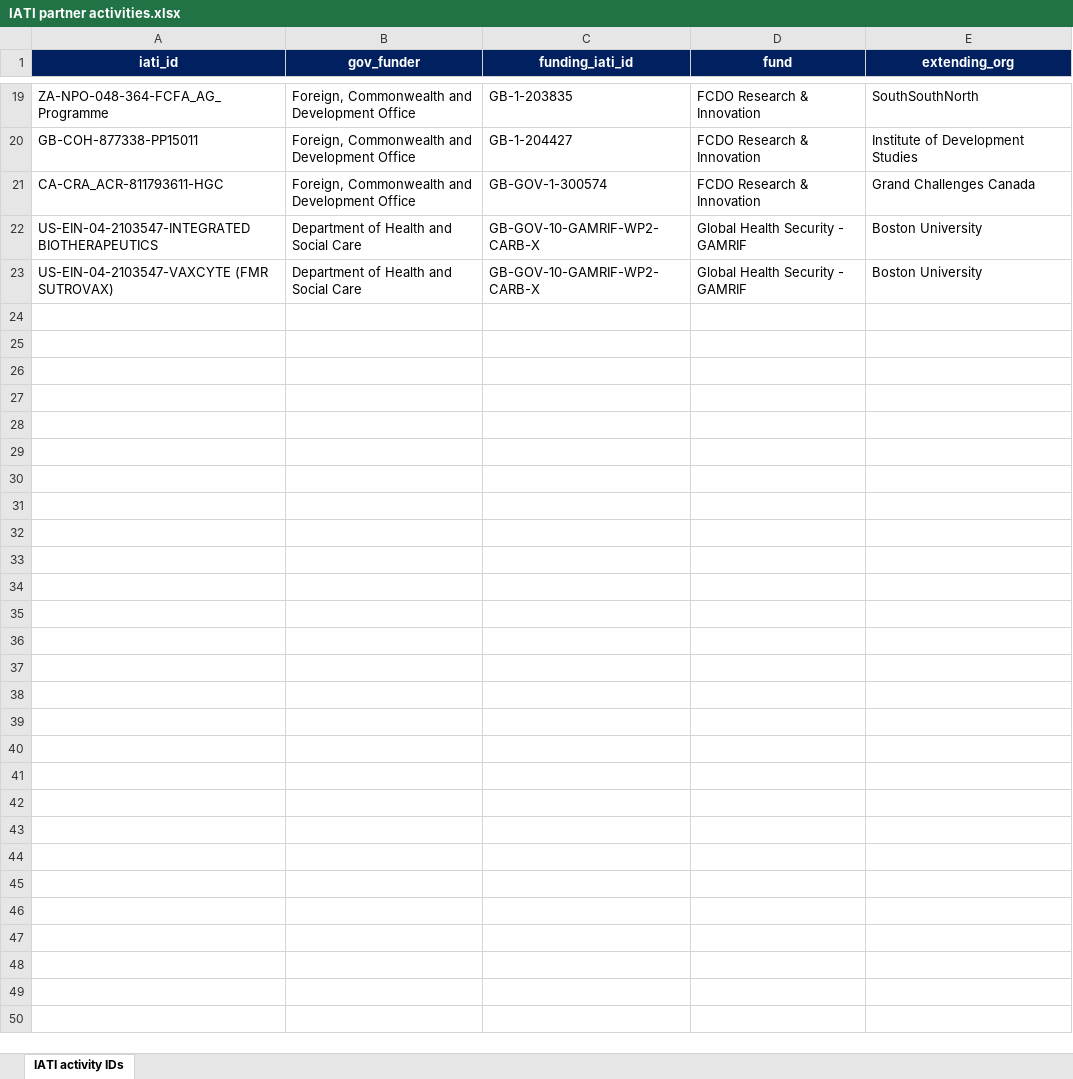
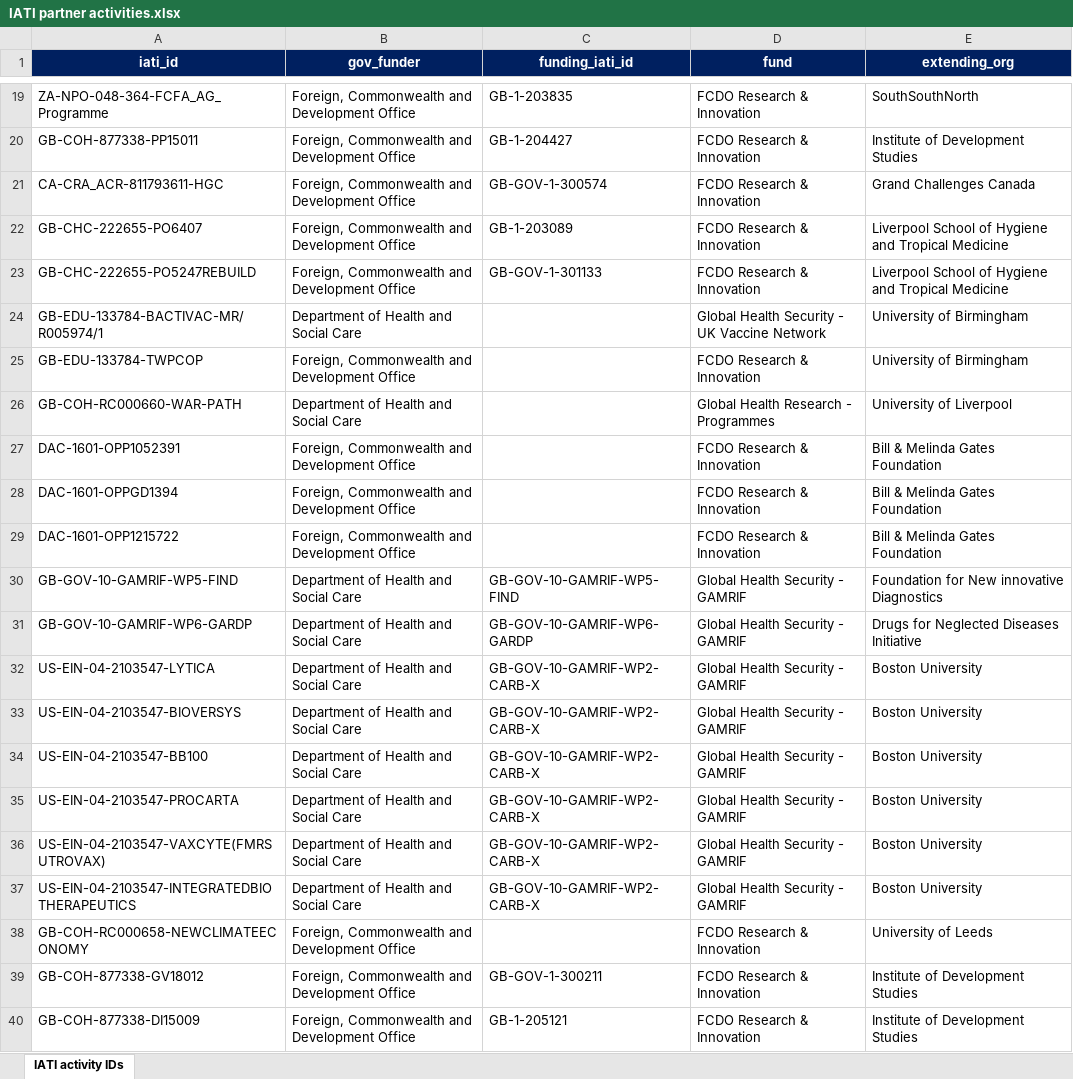
Before and after one commit to kprior91/ODA_research_and_innovation, an Excel workbook: Inputs/IATI partner activities.xlsx, sheet IATI activity IDs, drawn as a sheet; only a part is shown, gaps mark what is left out; values as stored, in another font and other column widths than the file's, no borders; charts and pictures and conditional formats not drawn; addresses are those after the commit; the diff names each change by its address in the sheet, - before the commit and + after, or states it on an @@ line.

```diff
--- a/Inputs/IATI partner activities.xlsx (sheet IATI activity IDs)
+++ b/Inputs/IATI partner activities.xlsx (sheet IATI activity IDs)
+row 22: GB-CHC-222655-PO6407 | Foreign, Commonwealth and Development Office | GB-1-203089 | FCDO Research & Innovation | Liverpool School of Hygiene and Tropical Medicine
+row 23: GB-CHC-222655-PO5247REBUILD | Foreign, Commonwealth and Development Office | GB-GOV-1-301133 | FCDO Research & Innovation | Liverpool School of Hygiene and Tropical Medicine
+row 24: GB-EDU-133784-BACTIVAC-MR/R005974/1 | Department of Health and Social Care |  | Global Health Security - UK Vaccine Network | University of Birmingham
+row 25: GB-EDU-133784-TWPCOP | Foreign, Commonwealth and Development Office |  | FCDO Research & Innovation | University of Birmingham
+row 26: GB-COH-RC000660-WAR-PATH | Department of Health and Social Care |  | Global Health Research - Programmes | University of Liverpool
+row 27: DAC-1601-OPP1052391 | Foreign, Commonwealth and Development Office |  | FCDO Research & Innovation | Bill & Melinda Gates Foundation
+row 28: DAC-1601-OPPGD1394 | Foreign, Commonwealth and Development Office |  | FCDO Research & Innovation | Bill & Melinda Gates Foundation
+row 29: DAC-1601-OPP1215722 | Foreign, Commonwealth and Development Office |  | FCDO Research & Innovation | Bill & Melinda Gates Foundation
+row 30: GB-GOV-10-GAMRIF-WP5-FIND | Department of Health and Social Care | GB-GOV-10-GAMRIF-WP5-FIND | Global Health Security - GAMRIF | Foundation for New innovative Diagnostics
+row 31: GB-GOV-10-GAMRIF-WP6-GARDP | Department of Health and Social Care | GB-GOV-10-GAMRIF-WP6-GARDP | Global Health Security - GAMRIF | Drugs for Neglected Diseases Initiative
+row 32: US-EIN-04-2103547-LYTICA | Department of Health and Social Care | GB-GOV-10-GAMRIF-WP2-CARB-X | Global Health Security - GAMRIF | Boston University
+row 33: US-EIN-04-2103547-BIOVERSYS | Department of Health and Social Care | GB-GOV-10-GAMRIF-WP2-CARB-X | Global Health Security - GAMRIF | Boston University
+row 34: US-EIN-04-2103547-BB100 | Department of Health and Social Care | GB-GOV-10-GAMRIF-WP2-CARB-X | Global Health Security - GAMRIF | Boston University
-A35 (iati_id): US-EIN-04-2103547-INTEGRATED BIOTHERAPEUTICS
+A35 (iati_id): US-EIN-04-2103547-PROCARTA
-A36 (iati_id): US-EIN-04-2103547-VAXCYTE (FMR SUTROVAX)
+A36 (iati_id): US-EIN-04-2103547-VAXCYTE(FMRSUTROVAX)
+row 37: US-EIN-04-2103547-INTEGRATEDBIOTHERAPEUTICS | Department of Health and Social Care | GB-GOV-10-GAMRIF-WP2-CARB-X | Global Health Security - GAMRIF | Boston University
+row 38: GB-COH-RC000658-NEWCLIMATEECONOMY | Foreign, Commonwealth and Development Office |  | FCDO Research & Innovation | University of Leeds
+row 39: GB-COH-877338-GV18012 | Foreign, Commonwealth and Development Office | GB-GOV-1-300211 | FCDO Research & Innovation | Institute of Development Studies
+row 40: GB-COH-877338-DI15009 | Foreign, Commonwealth and Development Office | GB-1-205121 | FCDO Research & Innovation | Institute of Development Studies
```
Also changed, not shown: charts or pictures, Inputs/UKRI non GCRF-Newton projects.xlsx, 18 other files.
